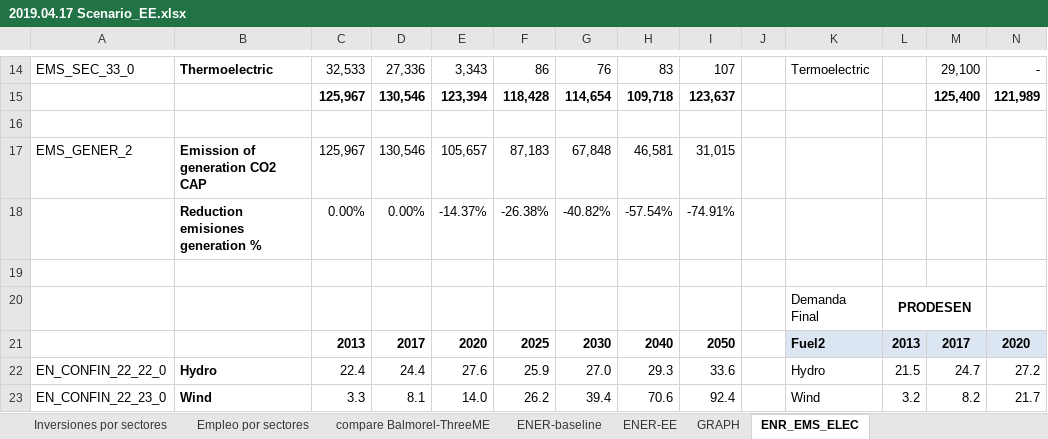
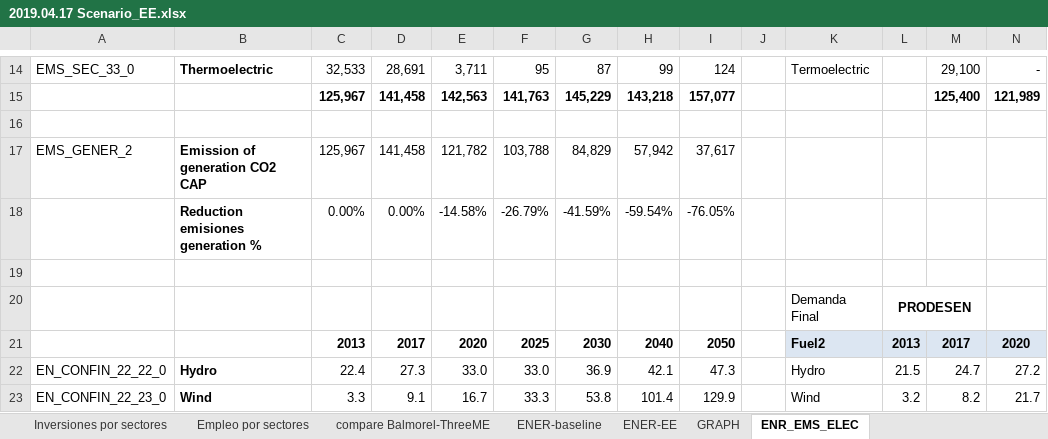
Before and after one commit to ThreeME-org/ThreeME_V2-MEX-open, an Excel workbook: Results/2019.04.17 Scenario_EE.xlsx, sheet ENR_EMS_ELEC, drawn as a sheet; only a part is shown, gaps mark what is left out; values as stored, in another font and other column widths than the file's, no borders; removed rows and columns are numbered as before the commit, all else as after; rows hold the shown columns only; the diff covers the shown part only; the diff names each change by its address in the sheet, - before the commit and + after, or states it on an @@ line.

```diff
--- a/Results/2019.04.17 Scenario_EE.xlsx (sheet ENR_EMS_ELEC)
+++ b/Results/2019.04.17 Scenario_EE.xlsx (sheet ENR_EMS_ELEC)
-D14: 27,336
+D14: 28,691
-E14: 3,343
+E14: 3,711
-F14: 86
+F14: 95
-G14: 76
+G14: 87
-H14: 83
+H14: 99
-I14: 107
+I14: 124
-D15: 130,546
+D15: 141,458
-E15: 123,394
+E15: 142,563
-F15: 118,428
+F15: 141,763
-G15: 114,654
+G15: 145,229
-H15: 109,718
+H15: 143,218
-I15: 123,637
+I15: 157,077
-D17: 130,546
+D17: 141,458
-E17: 105,657
+E17: 121,782
-F17: 87,183
+F17: 103,788
-G17: 67,848
+G17: 84,829
-H17: 46,581
+H17: 57,942
-I17: 31,015
+I17: 37,617
-row 18:  | Reduction emisiones generation % | 0.00% | 0.00% | -14.37% | -26.38% | -40.82% | -57.54% | -74.91%
+row 18:  | Reduction emisiones generation % | 0.00% | 0.00% | -14.58% | -26.79% | -41.59% | -59.54% | -76.05%
-D22: 24.4
+D22: 27.3
-E22: 27.6
+E22: 33.0
-F22: 25.9
+F22: 33.0
-G22: 27.0
+G22: 36.9
-H22: 29.3
+H22: 42.1
-I22: 33.6
+I22: 47.3
-D23: 8.1
+D23: 9.1
-E23: 14.0
+E23: 16.7
-F23: 26.2
+F23: 33.3
-G23: 39.4
+G23: 53.8
-H23: 70.6
+H23: 101.4
-I23: 92.4
+I23: 129.9
```
Also changed, not shown: 86 edited cells elsewhere in this sheet, sheet DATA 2, sheet DATA, sheet Inversion, sheet Inversiones por sectores, sheet DATA PIB por componente, sheet Energia-emisiones por Sectores, 6 more sheets, charts or pictures, data/database/DATA_Enerdata_input ThreeMe.xlsx, 5 other files.
